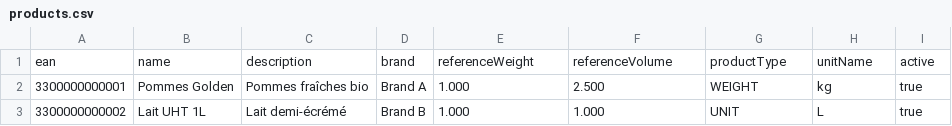
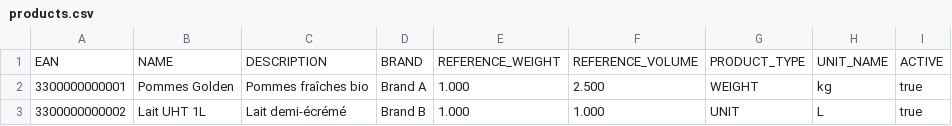
Before and after one commit to It-o-cm/imvaluation, a CSV file: src/main/resources/seed/products.csv, drawn as a sheet; only a part is shown.

```diff
--- a/src/main/resources/seed/products.csv
+++ b/src/main/resources/seed/products.csv
@@ -1,2 +1,2 @@
-ean|name|description|brand|referenceWeight|referenceVolume|productType|unitName|active
+EAN|NAME|DESCRIPTION|BRAND|REFERENCE_WEIGHT|REFERENCE_VOLUME|PRODUCT_TYPE|UNIT_NAME|ACTIVE
 3300000000001|Pommes Golden|Pommes fraîches bio|Brand A|1.000|2.500|WEIGHT|kg|true
```
Also changed, not shown: src/main/resources/seed/offers.csv, src/main/resources/seed/prices.csv, 52 other files.
